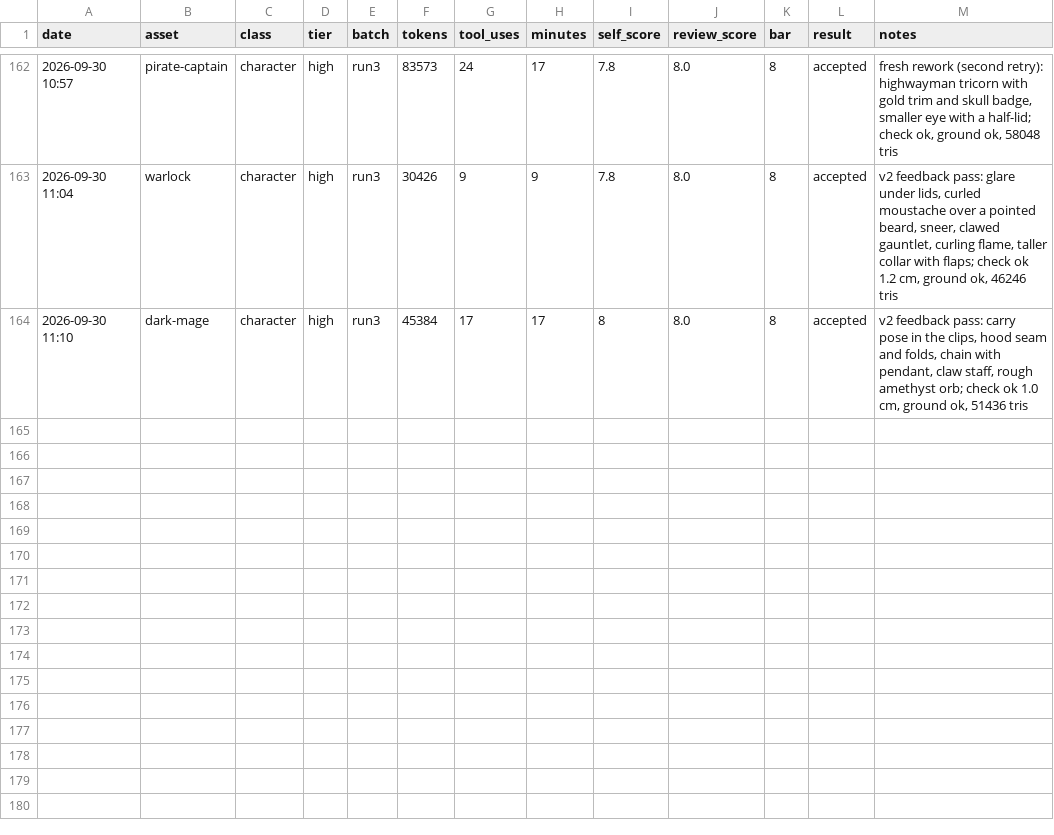
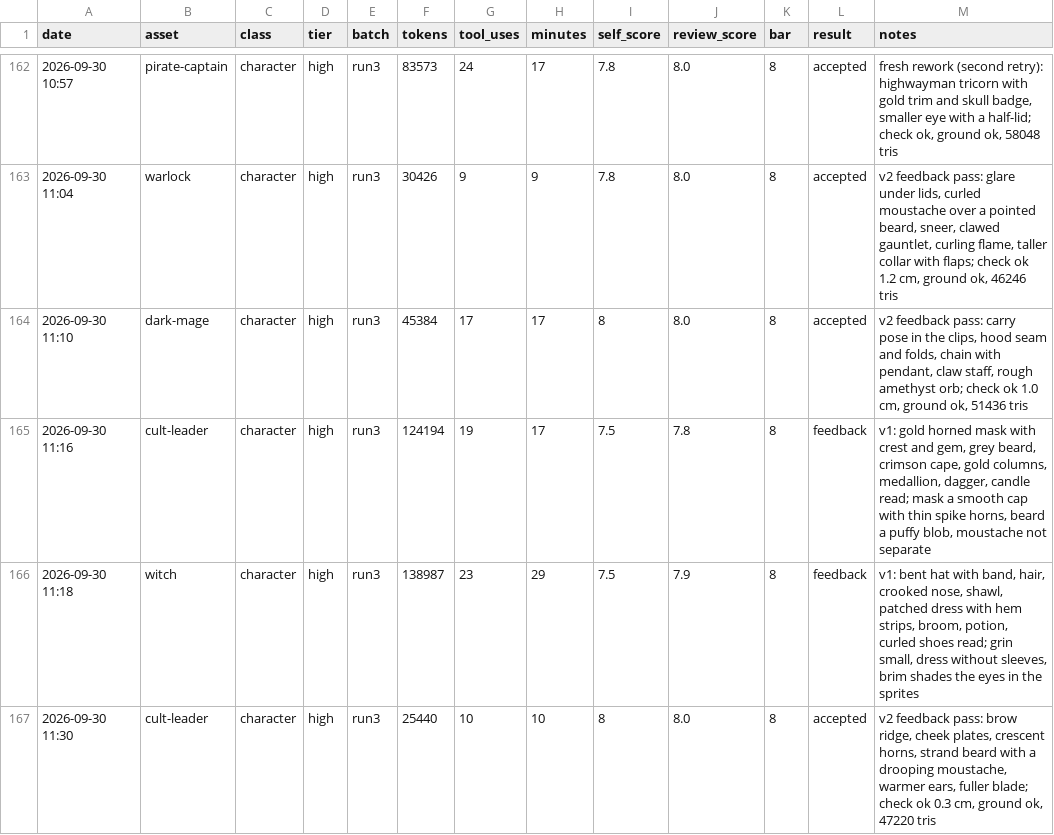
Before and after one commit to bodangren/advantage-forge, a TSV file: bench/sonnet/log.tsv, drawn as a sheet; only a part is shown, gaps mark what is left out; the diff names each change by its address in the sheet, - before the commit and + after, or states it on an @@ line.

```diff
--- a/bench/sonnet/log.tsv
+++ b/bench/sonnet/log.tsv
+row 165: 2026-09-30 11:16 | cult-leader | character | high | run3 | 124194 | 19 | 17 | 7.5 | 7.8 | 8 | feedback | v1: gold horned mask with crest and gem, grey beard, crimson cape, gold columns, medallion, dagger, candle read; mask a smooth cap with thin spike horns, beard a puffy blob, moustache not separate
+row 166: 2026-09-30 11:18 | witch | character | high | run3 | 138987 | 23 | 29 | 7.5 | 7.9 | 8 | feedback | v1: bent hat with band, hair, crooked nose, shawl, patched dress with hem strips, broom, potion, curled shoes read; grin small, dress without sleeves, brim shades the eyes in the sprites
+row 167: 2026-09-30 11:30 | cult-leader | character | high | run3 | 25440 | 10 | 10 | 8 | 8.0 | 8 | accepted | v2 feedback pass: brow ridge, cheek plates, crescent horns, strand beard with a drooping moustache, warmer ears, fuller blade; check ok 0.3 cm, ground ok, 47220 tris
```
Also changed, not shown: bench/sonnet/state.tsv, 2 other files.
